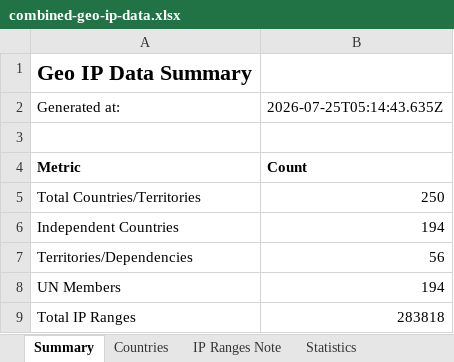
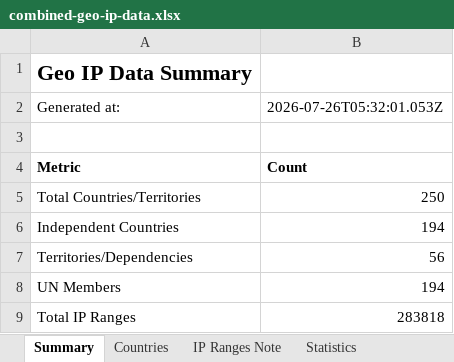
Before and after one commit to Fog3211/geo-ip-generator, an Excel workbook: data/combined-geo-ip-data.xlsx, sheet Summary, drawn as a sheet; values as stored, in another font and other column widths than the file's, no borders; the diff names each change by its address in the sheet, - before the commit and + after, or states it on an @@ line.

```diff
--- a/data/combined-geo-ip-data.xlsx (sheet Summary)
+++ b/data/combined-geo-ip-data.xlsx (sheet Summary)
-B2: 2026-07-25T05:14:43.635Z
+B2: 2026-07-26T05:32:01.053Z
```
Also changed, not shown: 4 other files.
